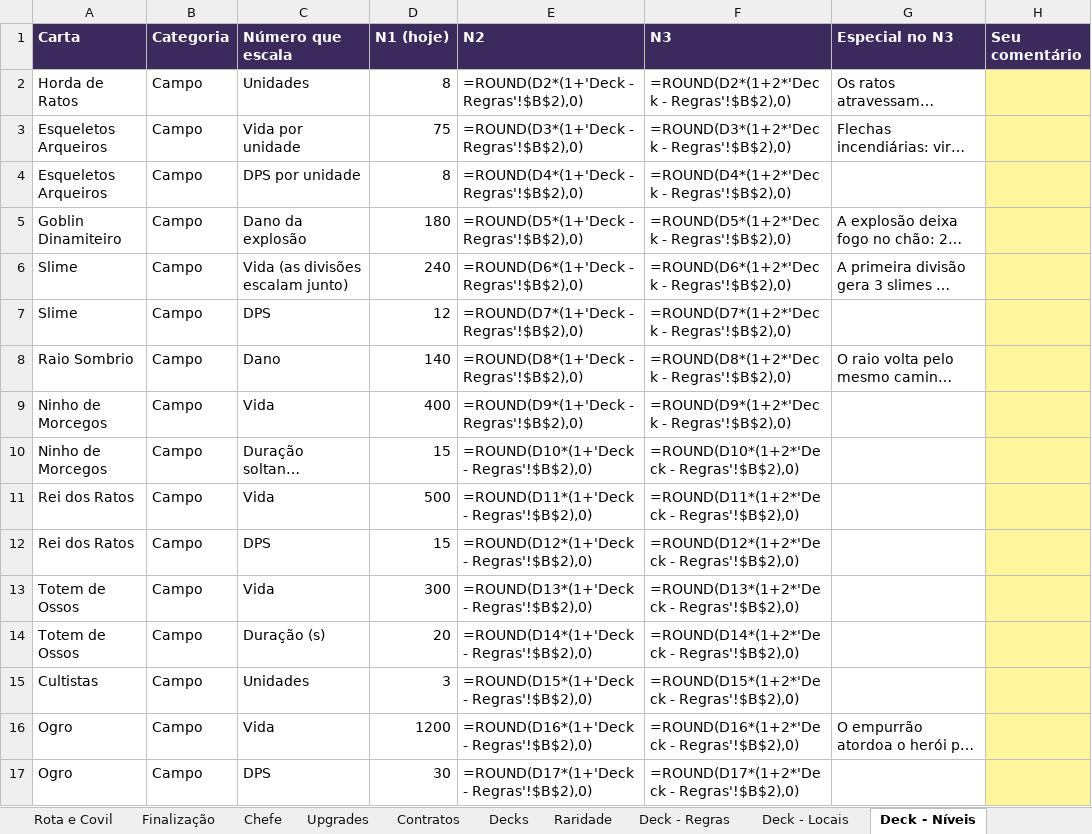
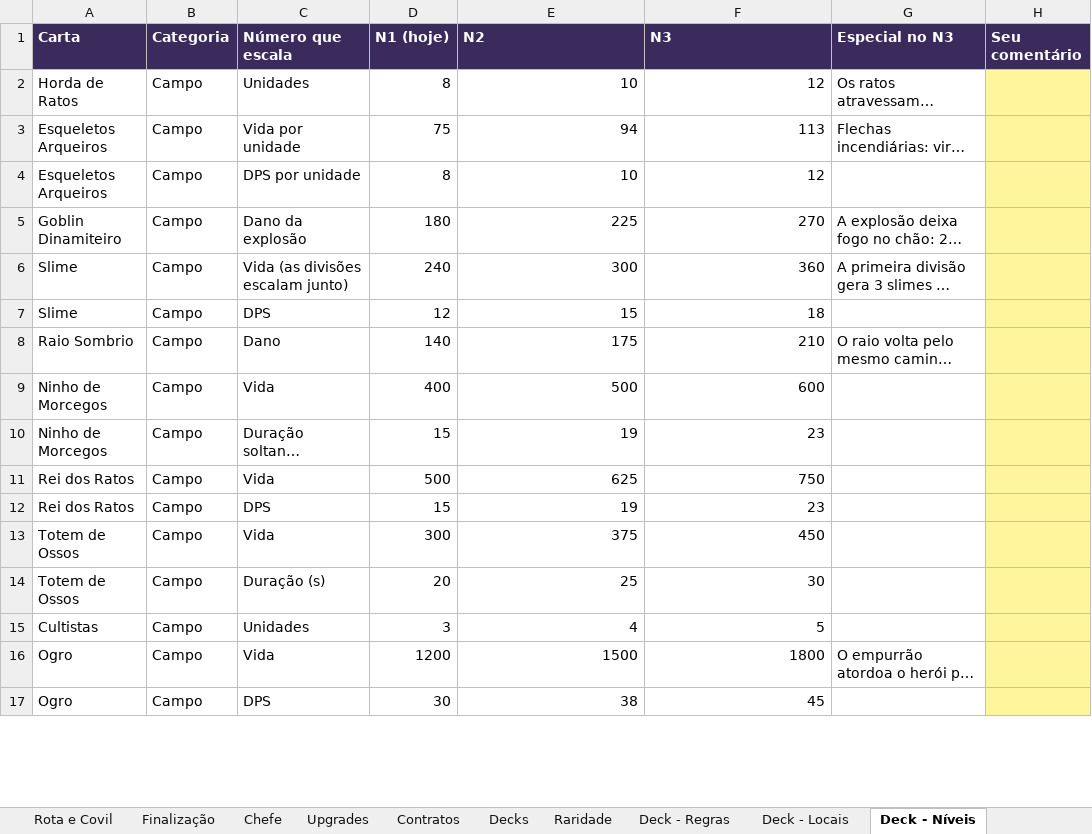
Before and after one commit to gabriellazycat/LastBoss, an Excel workbook: Revisao do conteudo - Last Boss.xlsx, sheet Deck - Níveis, drawn as a sheet; only a part is shown; long unchanged cells end in …; values as stored, in another font and other column widths than the file's, no borders; formulas without a stored value are shown as written; the diff covers the shown part only; the diff names each change by its address in the sheet, - before the commit and + after, or states it on an @@ line.

```diff
--- a/Revisao do conteudo - Last Boss.xlsx (sheet Deck - Níveis)
+++ b/Revisao do conteudo - Last Boss.xlsx (sheet Deck - Níveis)
-E2 (N2): =ROUND(D2*(1+'Deck - Regras'!$B$2),0)
+E2 (N2): 10
-F2 (N3): =ROUND(D2*(1+2*'Deck - Regras'!$B$2),0)
+F2 (N3): 12
-E3 (N2): =ROUND(D3*(1+'Deck - Regras'!$B$2),0)
+E3 (N2): 94
-F3 (N3): =ROUND(D3*(1+2*'Deck - Regras'!$B$2),0)
+F3 (N3): 113
-E4 (N2): =ROUND(D4*(1+'Deck - Regras'!$B$2),0)
+E4 (N2): 10
-F4 (N3): =ROUND(D4*(1+2*'Deck - Regras'!$B$2),0)
+F4 (N3): 12
-E5 (N2): =ROUND(D5*(1+'Deck - Regras'!$B$2),0)
+E5 (N2): 225
-F5 (N3): =ROUND(D5*(1+2*'Deck - Regras'!$B$2),0)
+F5 (N3): 270
-E6 (N2): =ROUND(D6*(1+'Deck - Regras'!$B$2),0)
+E6 (N2): 300
-F6 (N3): =ROUND(D6*(1+2*'Deck - Regras'!$B$2),0)
+F6 (N3): 360
-E7 (N2): =ROUND(D7*(1+'Deck - Regras'!$B$2),0)
+E7 (N2): 15
-F7 (N3): =ROUND(D7*(1+2*'Deck - Regras'!$B$2),0)
+F7 (N3): 18
-E8 (N2): =ROUND(D8*(1+'Deck - Regras'!$B$2),0)
+E8 (N2): 175
-F8 (N3): =ROUND(D8*(1+2*'Deck - Regras'!$B$2),0)
+F8 (N3): 210
-E9 (N2): =ROUND(D9*(1+'Deck - Regras'!$B$2),0)
+E9 (N2): 500
-F9 (N3): =ROUND(D9*(1+2*'Deck - Regras'!$B$2),0)
+F9 (N3): 600
-E10 (N2): =ROUND(D10*(1+'Deck - Regras'!$B$2),0)
+E10 (N2): 19
-F10 (N3): =ROUND(D10*(1+2*'Deck - Regras'!$B$2),0)
+F10 (N3): 23
-E11 (N2): =ROUND(D11*(1+'Deck - Regras'!$B$2),0)
+E11 (N2): 625
-F11 (N3): =ROUND(D11*(1+2*'Deck - Regras'!$B$2),0)
+F11 (N3): 750
-E12 (N2): =ROUND(D12*(1+'Deck - Regras'!$B$2),0)
+E12 (N2): 19
-F12 (N3): =ROUND(D12*(1+2*'Deck - Regras'!$B$2),0)
+F12 (N3): 23
-E13 (N2): =ROUND(D13*(1+'Deck - Regras'!$B$2),0)
+E13 (N2): 375
-F13 (N3): =ROUND(D13*(1+2*'Deck - Regras'!$B$2),0)
+F13 (N3): 450
-E14 (N2): =ROUND(D14*(1+'Deck - Regras'!$B$2),0)
+E14 (N2): 25
-F14 (N3): =ROUND(D14*(1+2*'Deck - Regras'!$B$2),0)
+F14 (N3): 30
-E15 (N2): =ROUND(D15*(1+'Deck - Regras'!$B$2),0)
+E15 (N2): 4
-F15 (N3): =ROUND(D15*(1+2*'Deck - Regras'!$B$2),0)
+F15 (N3): 5
-E16 (N2): =ROUND(D16*(1+'Deck - Regras'!$B$2),0)
+E16 (N2): 1500
-F16 (N3): =ROUND(D16*(1+2*'Deck - Regras'!$B$2),0)
+F16 (N3): 1800
-E17 (N2): =ROUND(D17*(1+'Deck - Regras'!$B$2),0)
+E17 (N2): 38
-F17 (N3): =ROUND(D17*(1+2*'Deck - Regras'!$B$2),0)
+F17 (N3): 45
```
Also changed, not shown: 54 edited cells elsewhere in this sheet, sheet Cartas de campo, sheet Deck - Coleção, sheet Mapa - Loja, sheet Raridade, sheet Base, sheet Deck - Regras, 4 more sheets, other sheet tabs, 10 other files.
